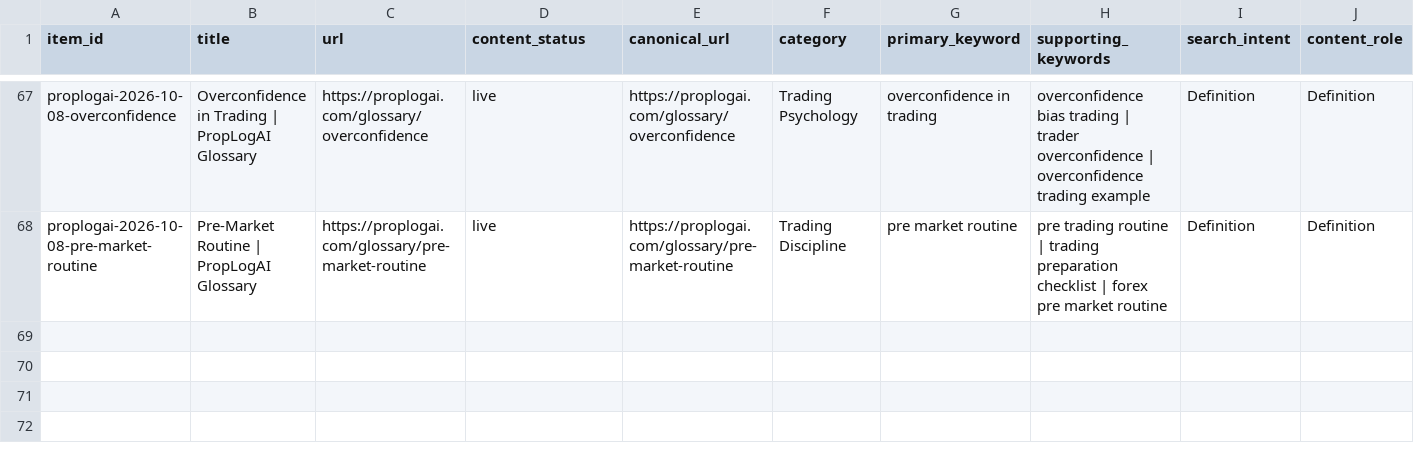
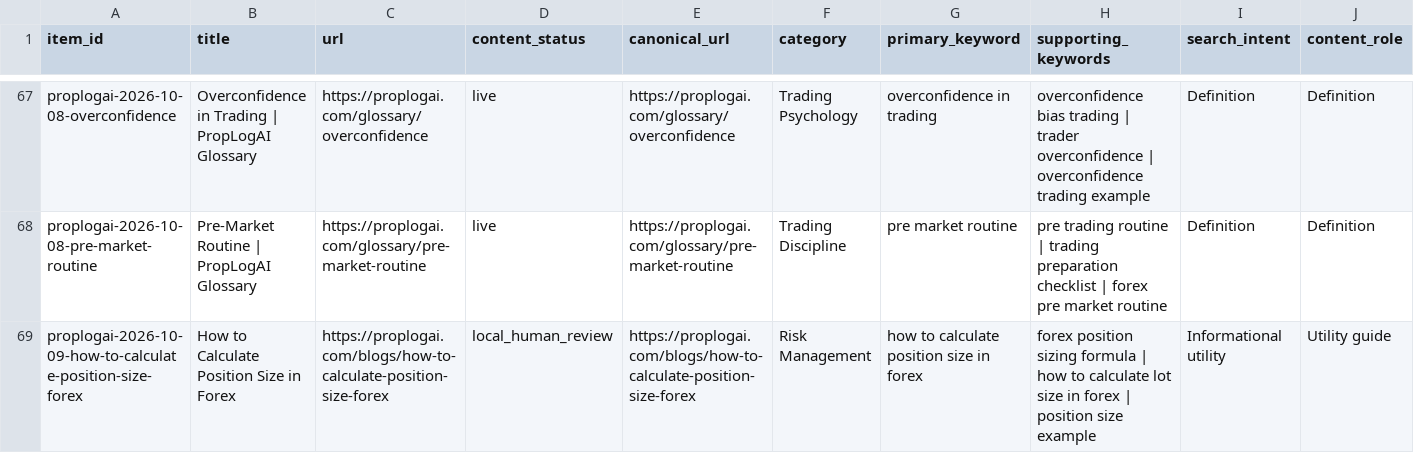
Before and after one commit to hellovickysen/proplogai-content-system, a CSV file: content-map/seo-article-register.csv, drawn as a sheet; only a part is shown, gaps mark what is left out; rows hold the shown columns only; the diff names each change by its address in the sheet, - before the commit and + after, or states it on an @@ line.

Commit message:
Record approved K3 position size cluster

```diff
--- a/content-map/seo-article-register.csv
+++ b/content-map/seo-article-register.csv
+row 69: proplogai-2026-10-09-how-to-calculate-position-size-forex | How to Calculate Position Size in Forex | https://proplogai.com/blogs/how-to-calculate-position-size-forex | local_human_review | https://proplogai.com/blogs/how-to-calculate-position-size-forex | Risk Management | how to calculate position size in forex | forex position sizing formula | how to calculate lot size in forex | position size example | Informational utility | Utility guide
```
Also changed, not shown: automation/queue.csv, content-map/future-content-opportunities-2026-09-24.csv, 12 other files.
